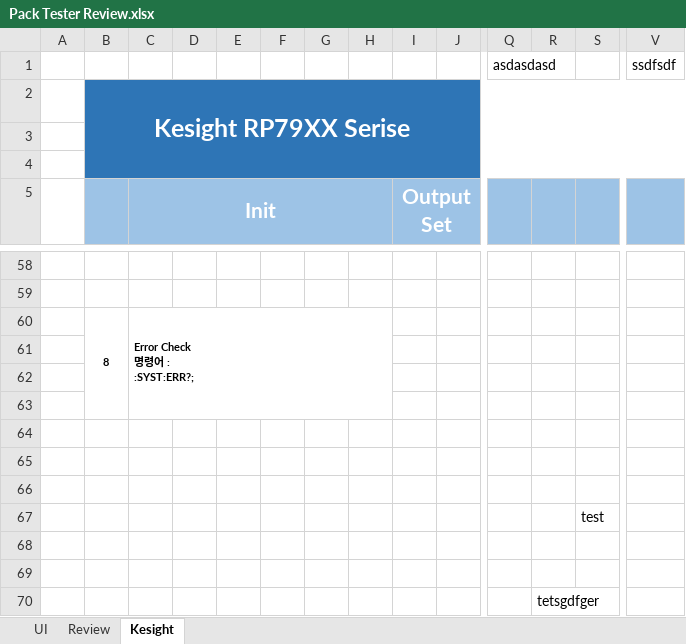
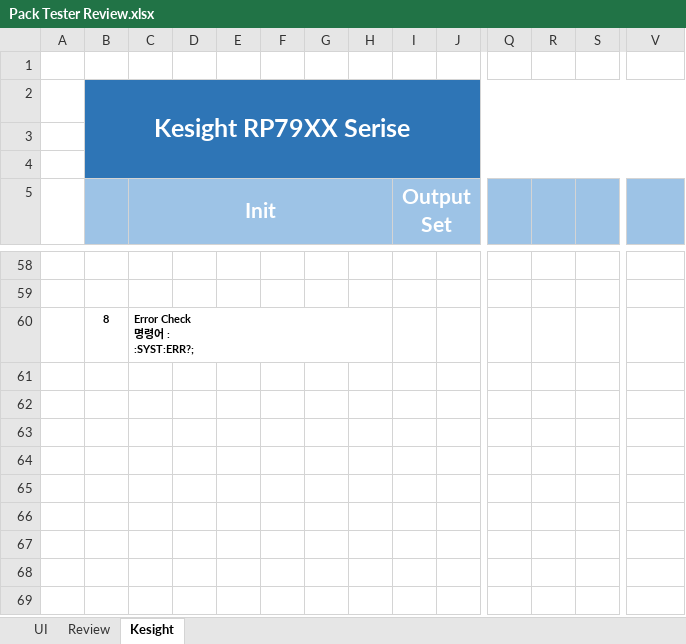
Before and after one commit to koreamgkim/my-repo-test, an Excel workbook: Pack Tester Review.xlsx, sheet Kesight, drawn as a sheet; only a part is shown, gaps mark what is left out; values as stored, in another font and other column widths than the file's, no borders; charts and pictures not drawn; rows hold the shown columns only; the diff names each change by its address in the sheet, - before the commit and + after, or states it on an @@ line.

Commit message:
end

```diff
--- a/Pack Tester Review.xlsx (sheet Kesight)
+++ b/Pack Tester Review.xlsx (sheet Kesight)
-row 1:  |  |  |  |  |  |  |  |  |  | asdasdasd |  |  | ssdfsdf
+row 1: (empty)
-B60:B63 merged
-row 61: (empty)
-row 62: (empty)
-row 63: (empty)
-row 64: (empty)
-row 65: (empty)
-row 66: (empty)
-row 67:  |  |  |  |  |  |  |  |  |  |  |  | test
-row 68: (empty)
-row 69: (empty)
-row 70:  |  |  |  |  |  |  |  |  |  |  | tetsgdfger
```
